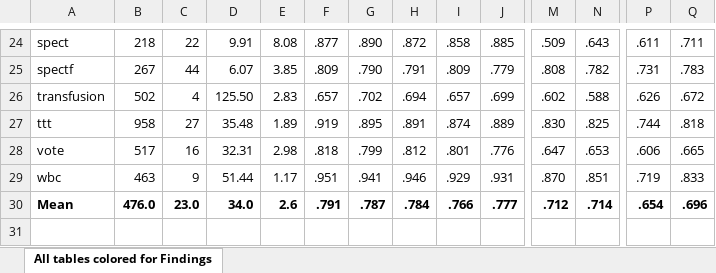
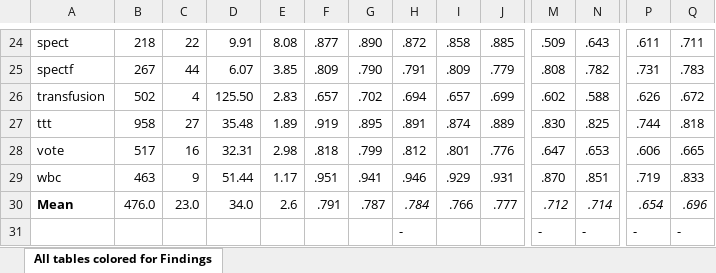
Before and after one commit to tuvelofstrom/calibrating-explanations, an Excel workbook: results/experiments.xlsx, sheet All tables colored for Findings, drawn as a sheet; only a part is shown, gaps mark what is left out; values as stored, in another font and other column widths than the file's, no borders; conditional formats not drawn; rows hold the shown columns only; the diff covers the shown part only; the diff names each change by its address in the sheet, - before the commit and + after, or states it on an @@ line.

```diff
--- a/results/experiments.xlsx (sheet All tables colored for Findings)
+++ b/results/experiments.xlsx (sheet All tables colored for Findings)
-B30:Q30 bold: on
+B30:Q30 bold: off
-H30 italic: off
+H30 italic: on
-M30:N30 italic: off
+M30:N30 italic: on
-P30:Q30 italic: off
+P30:Q30 italic: on
+row 31:  |  |  |  |  |  |  | - |  |  | - | - | - | -
```
Also changed, not shown: cell formats elsewhere in this sheet, 13 other files.
